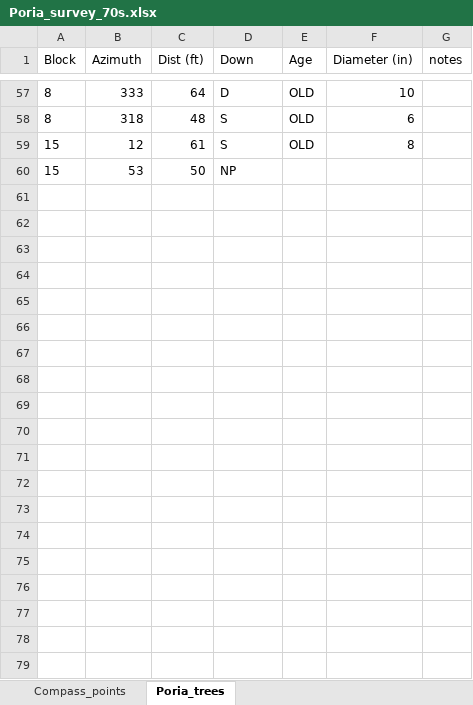
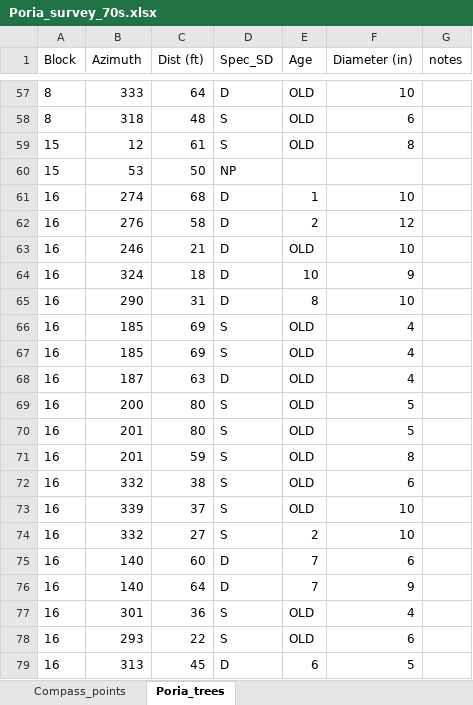
Before and after one commit to LeBoldus-Lab/Apiary_LRR, an Excel workbook: Poria_survey_70s.xlsx, sheet Poria_trees, drawn as a sheet; only a part is shown, gaps mark what is left out; values as stored, in another font and other column widths than the file's, no borders; the diff covers the shown part only; the diff names each change by its address in the sheet, - before the commit and + after, or states it on an @@ line.

Commit message:
update_poria_survey

```diff
--- a/Poria_survey_70s.xlsx (sheet Poria_trees)
+++ b/Poria_survey_70s.xlsx (sheet Poria_trees)
-D1: Down
+D1: Spec_SD
+row 61: 16 | 274 | 68 | D | 1 | 10
+row 62: 16 | 276 | 58 | D | 2 | 12
+row 63: 16 | 246 | 21 | D | OLD | 10
+row 64: 16 | 324 | 18 | D | 10 | 9
+row 65: 16 | 290 | 31 | D | 8 | 10
+row 66: 16 | 185 | 69 | S | OLD | 4
+row 67: 16 | 185 | 69 | S | OLD | 4
+row 68: 16 | 187 | 63 | D | OLD | 4
+row 69: 16 | 200 | 80 | S | OLD | 5
+row 70: 16 | 201 | 80 | S | OLD | 5
+row 71: 16 | 201 | 59 | S | OLD | 8
+row 72: 16 | 332 | 38 | S | OLD | 6
+row 73: 16 | 339 | 37 | S | OLD | 10
+row 74: 16 | 332 | 27 | S | 2 | 10
+row 75: 16 | 140 | 60 | D | 7 | 6
+row 76: 16 | 140 | 64 | D | 7 | 9
+row 77: 16 | 301 | 36 | S | OLD | 4
+row 78: 16 | 293 | 22 | S | OLD | 6
+row 79: 16 | 313 | 45 | D | 6 | 5
```
Also changed, not shown: 219 added rows elsewhere in this sheet, sheet Compass_points, 2 other files.
